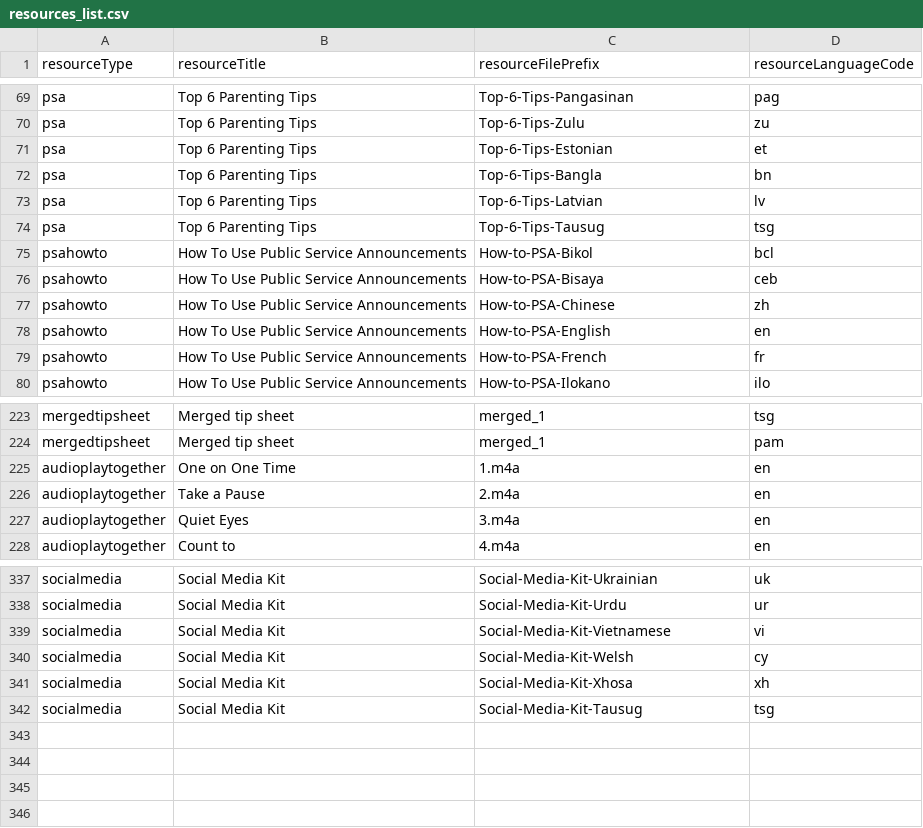
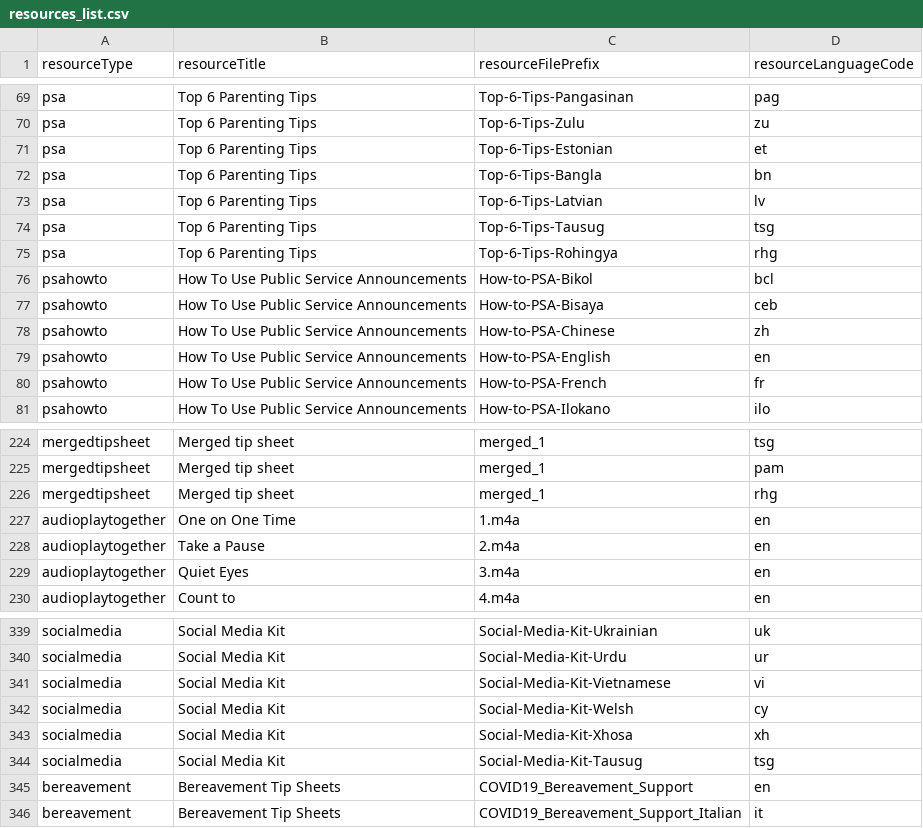
Before and after one commit to IDEMSInternational/covid-parenting-website, a CSV file: src/assets/resources/resources_list.csv, drawn as a sheet; only a part is shown, gaps mark what is left out.

```diff
--- a/src/assets/resources/resources_list.csv
+++ b/src/assets/resources/resources_list.csv
@@ -74,2 +74,3 @@ psa,Top 6 Parenting Tips,Top-6-Tips-Latvian,lv
 psa,Top 6 Parenting Tips,Top-6-Tips-Tausug,tsg
+psa,Top 6 Parenting Tips,Top-6-Tips-Rohingya,rhg
 psahowto,How To Use Public Service Announcements,How-to-PSA-Bikol,bcl
@@ -224,2 +225,3 @@ mergedtipsheet,Merged tip sheet,merged_1,tsg
 mergedtipsheet,Merged tip sheet,merged_1,pam
+mergedtipsheet,Merged tip sheet,merged_1,rhg
 audioplaytogether,One on One Time,1.m4a,en
@@ -342 +344,3 @@ socialmedia,Social Media Kit,Social-Media-Kit-Xhosa,xh
 socialmedia,Social Media Kit,Social-Media-Kit-Tausug,tsg
+bereavement,Bereavement Tip Sheets,COVID19_Bereavement_Support,en
+bereavement,Bereavement Tip Sheets,COVID19_Bereavement_Support_Italian,it
```
Also changed, not shown: tip_sheets/tipSheetNames.csv, 8 other files.
